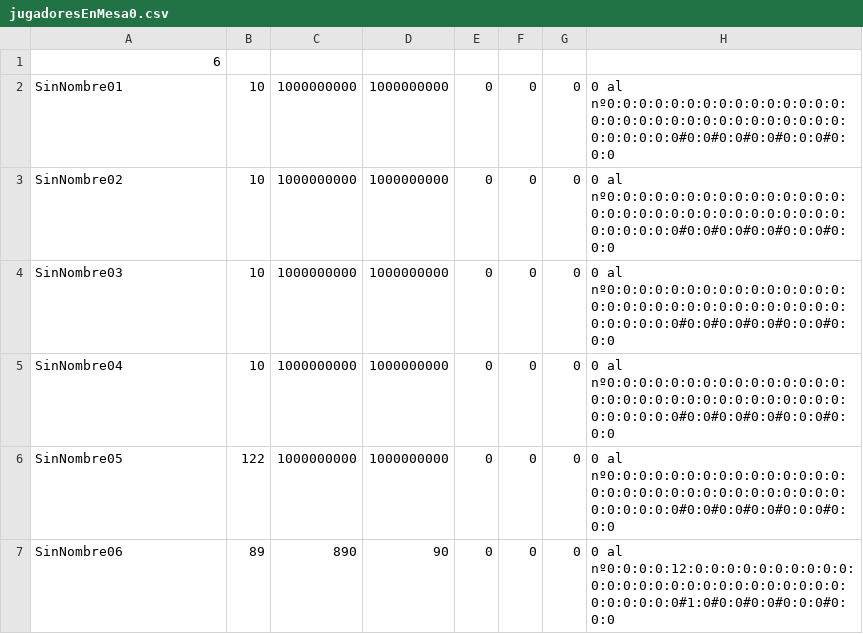
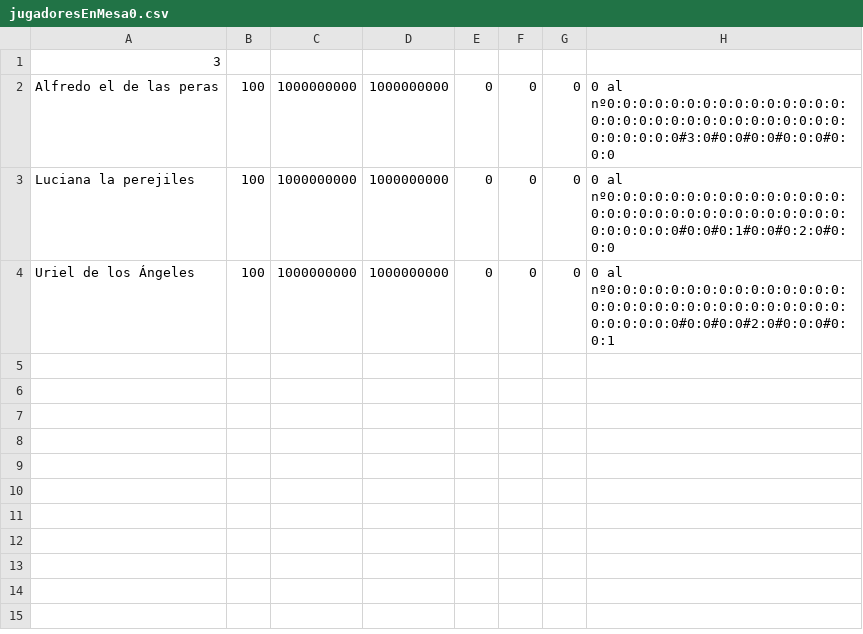
Before and after one commit to angelidito/DAW_2019-2020_Programacion-en-Java, a CSV file: La ruleta/jugadoresEnMesa0.csv, drawn as a sheet.

```diff
--- a/La ruleta/jugadoresEnMesa0.csv
+++ b/La ruleta/jugadoresEnMesa0.csv
@@ -1,7 +1,4 @@
-6
-SinNombre01;10;1000000000;1000000000;0;0;0;0 al nº0:0:0:0:0:0:0:0:0:0:0:0:0:0:0:0:0:0:0:0:0:0:0:0:0:0:0:0:0:0:0:0:0:0:0:0:0#0:0#0:0#0:0#0:0:0#0:0:0
-SinNombre02;10;1000000000;1000000000;0;0;0;0 al nº0:0:0:0:0:0:0:0:0:0:0:0:0:0:0:0:0:0:0:0:0:0:0:0:0:0:0:0:0:0:0:0:0:0:0:0:0#0:0#0:0#0:0#0:0:0#0:0:0
-SinNombre03;10;1000000000;1000000000;0;0;0;0 al nº0:0:0:0:0:0:0:0:0:0:0:0:0:0:0:0:0:0:0:0:0:0:0:0:0:0:0:0:0:0:0:0:0:0:0:0:0#0:0#0:0#0:0#0:0:0#0:0:0
-SinNombre04;10;1000000000;1000000000;0;0;0;0 al nº0:0:0:0:0:0:0:0:0:0:0:0:0:0:0:0:0:0:0:0:0:0:0:0:0:0:0:0:0:0:0:0:0:0:0:0:0#0:0#0:0#0:0#0:0:0#0:0:0
-SinNombre05;122;1000000000;1000000000;0;0;0;0 al nº0:0:0:0:0:0:0:0:0:0:0:0:0:0:0:0:0:0:0:0:0:0:0:0:0:0:0:0:0:0:0:0:0:0:0:0:0#0:0#0:0#0:0#0:0:0#0:0:0
-SinNombre06;89;890;90;0;0;0;0 al nº0:0:0:0:12:0:0:0:0:0:0:0:0:0:0:0:0:0:0:0:0:0:0:0:0:0:0:0:0:0:0:0:0:0:0:0:0#1:0#0:0#0:0#0:0:0#0:0:0
+3
+Alfredo el de las peras;100;1000000000;1000000000;0;0;0;0 al nº0:0:0:0:0:0:0:0:0:0:0:0:0:0:0:0:0:0:0:0:0:0:0:0:0:0:0:0:0:0:0:0:0:0:0:0:0#3:0#0:0#0:0#0:0:0#0:0:0
+Luciana la perejiles;100;1000000000;1000000000;0;0;0;0 al nº0:0:0:0:0:0:0:0:0:0:0:0:0:0:0:0:0:0:0:0:0:0:0:0:0:0:0:0:0:0:0:0:0:0:0:0:0#0:0#0:1#0:0#0:2:0#0:0:0
+Uriel de los Ángeles;100;1000000000;1000000000;0;0;0;0 al nº0:0:0:0:0:0:0:0:0:0:0:0:0:0:0:0:0:0:0:0:0:0:0:0:0:0:0:0:0:0:0:0:0:0:0:0:0#0:0#0:0#2:0#0:0:0#0:0:1
```
Also changed, not shown: 27 other files.
